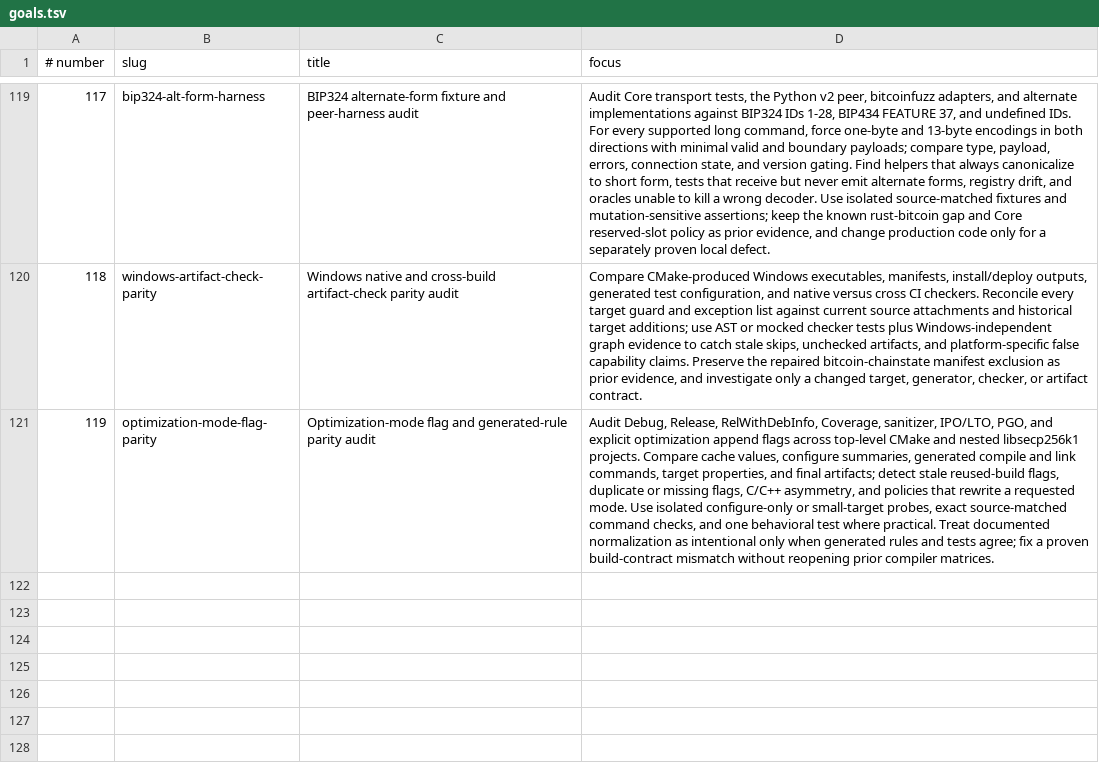
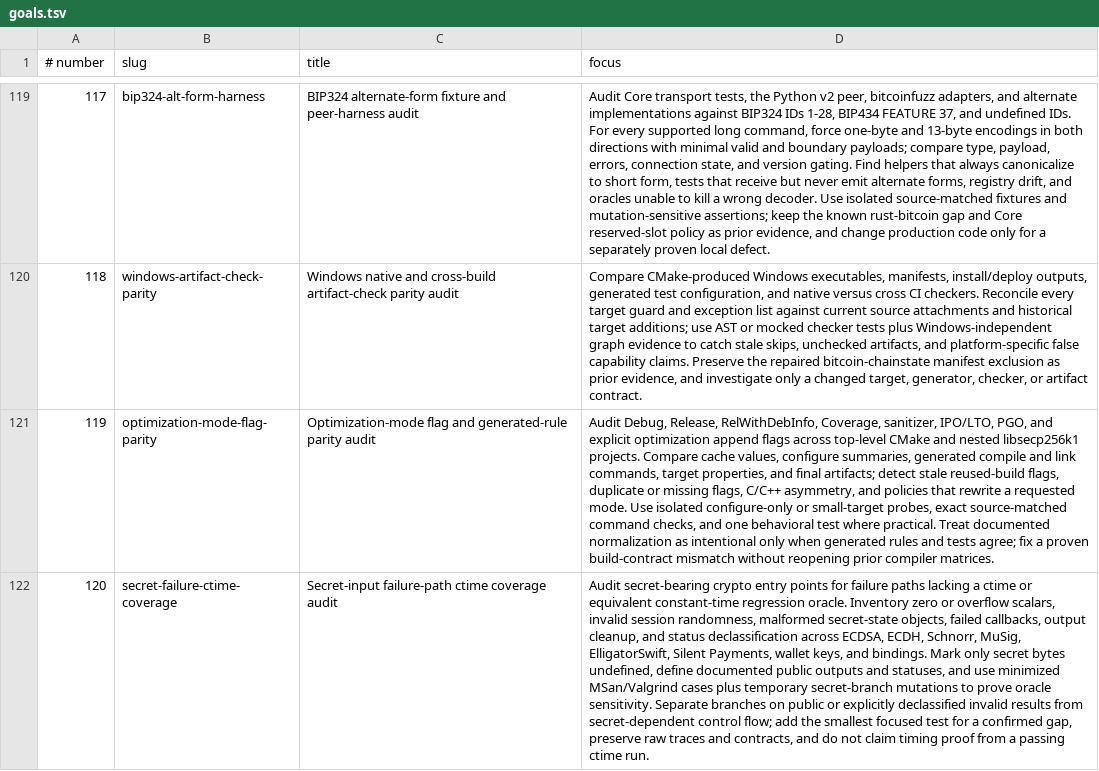
Before and after one commit to l0rinc/bitcoin, a TSV file: agent-goals/goals.tsv, drawn as a sheet; only a part is shown, gaps mark what is left out; the diff names each change by its address in the sheet, - before the commit and + after, or states it on an @@ line.

Commit message:
goals: add secret failure ctime coverage campaign
Extend the evolving catalog from the Cycle 320 MuSig ctime coverage gap. The new campaign targets secret-input failure paths and requires MSan or Valgrind ctime cases plus mutation-sensitive verification without claiming timing proof.

```diff
--- a/agent-goals/goals.tsv
+++ b/agent-goals/goals.tsv
+row 122: 120 | secret-failure-ctime-coverage | Secret-input failure-path ctime coverage audit | Audit secret-bearing crypto entry points for failure paths lacking a ctime or equivalent constant-time regression oracle. Inventory zero or overflow scalars, invalid session randomness, malformed secret-state objects, failed callbacks, output cleanup, and status declassification across ECDSA, ECDH, Schnorr, MuSig, ElligatorSwift, Silent Payments, wallet keys, and bindings. Mark only secret bytes undefined, define documented public outputs and statuses, and use minimized MSan/Valgrind cases plus temporary secret-branch mutations to prove oracle sensitivity. Separate branches on public or explicitly declassified invalid results from secret-dependent control flow; add the smallest focused test for a confirmed gap, preserve raw traces and contracts, and do not claim timing proof from a passing ctime run.
```
Also changed, not shown: 1 other file.
